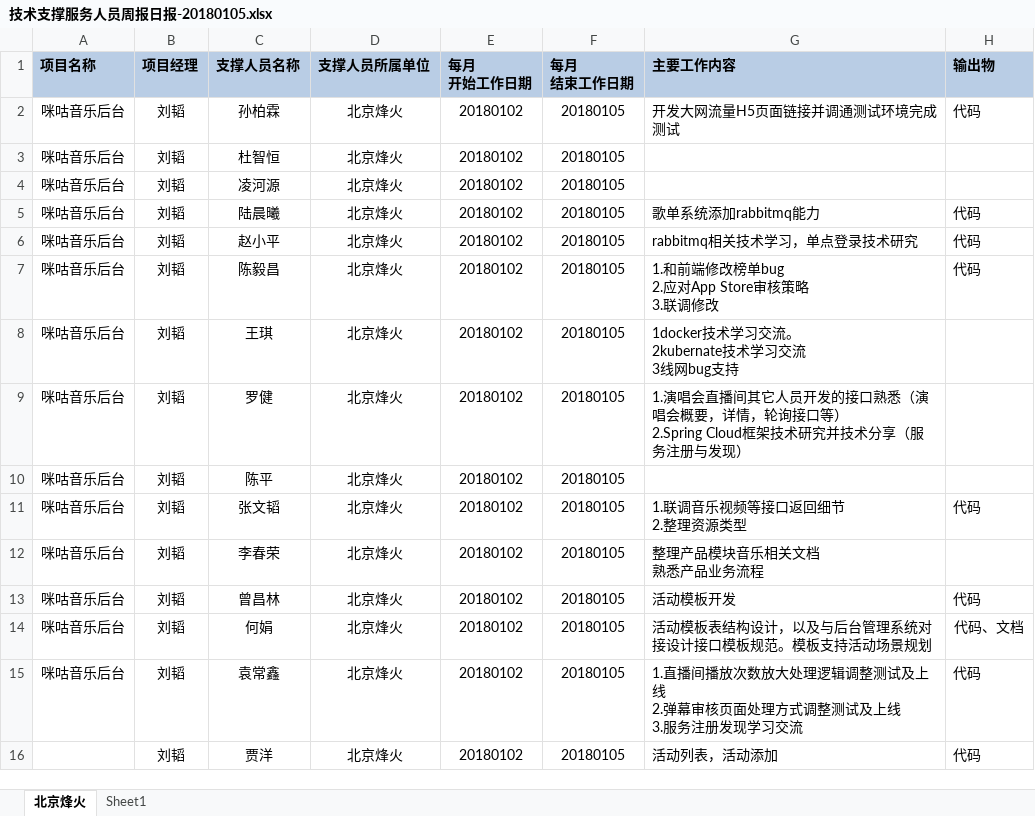
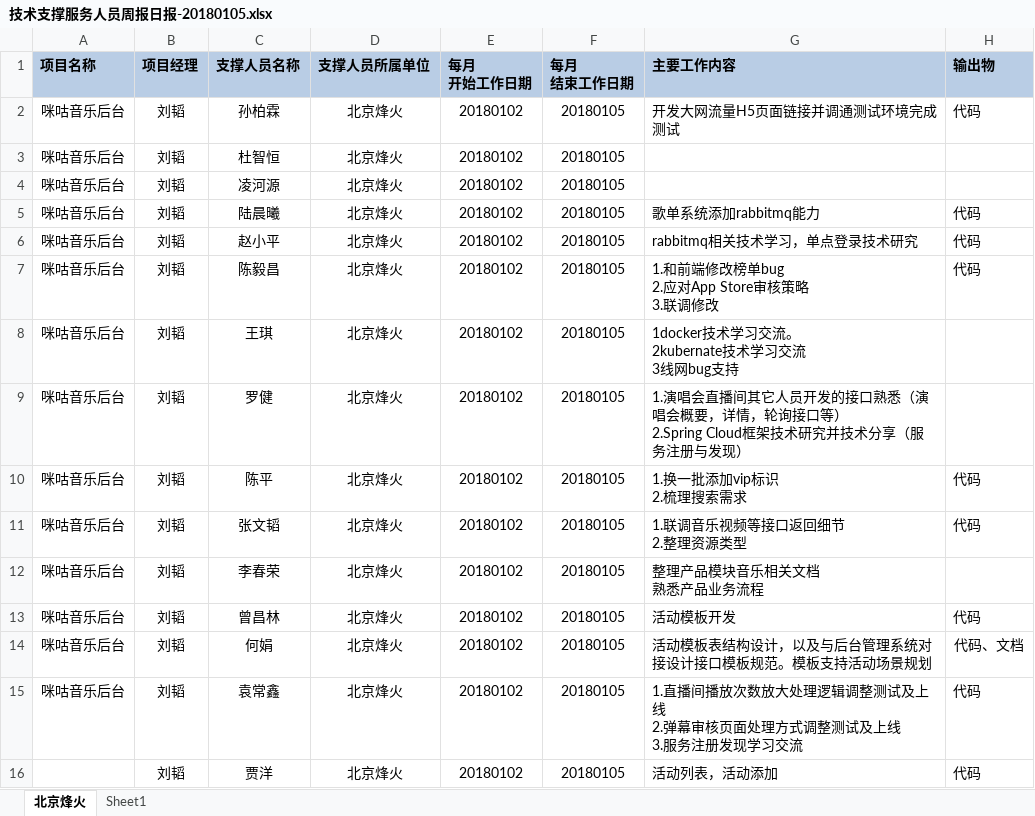
Before and after one commit to just-forking/weekReport, an Excel workbook: 2018周报/20180105周报/技术支撑服务人员周报日报-20180105.xlsx, sheet 北京烽火, drawn as a sheet; values as stored, in another font and other column widths than the file's, no borders; ↵ is a line break in a cell; the diff names each change by its address in the sheet, - before the commit and + after, or states it on an @@ line.

```diff
--- a/2018周报/20180105周报/技术支撑服务人员周报日报-20180105.xlsx (sheet 北京烽火)
+++ b/2018周报/20180105周报/技术支撑服务人员周报日报-20180105.xlsx (sheet 北京烽火)
-G10 (主要工作内容): (empty)
+G10 (主要工作内容): 1.换一批添加vip标识 ↵ 2.梳理搜索需求
-H10 (输出物): (empty)
+H10 (输出物): 代码
```
Also changed, not shown: 2018周报/20180112周报/技术支撑服务人员周报日报-2018012.xlsx, 2018周报/20180119周报/技术支撑服务人员周报日报-2018019.xlsx, 2 other files.
